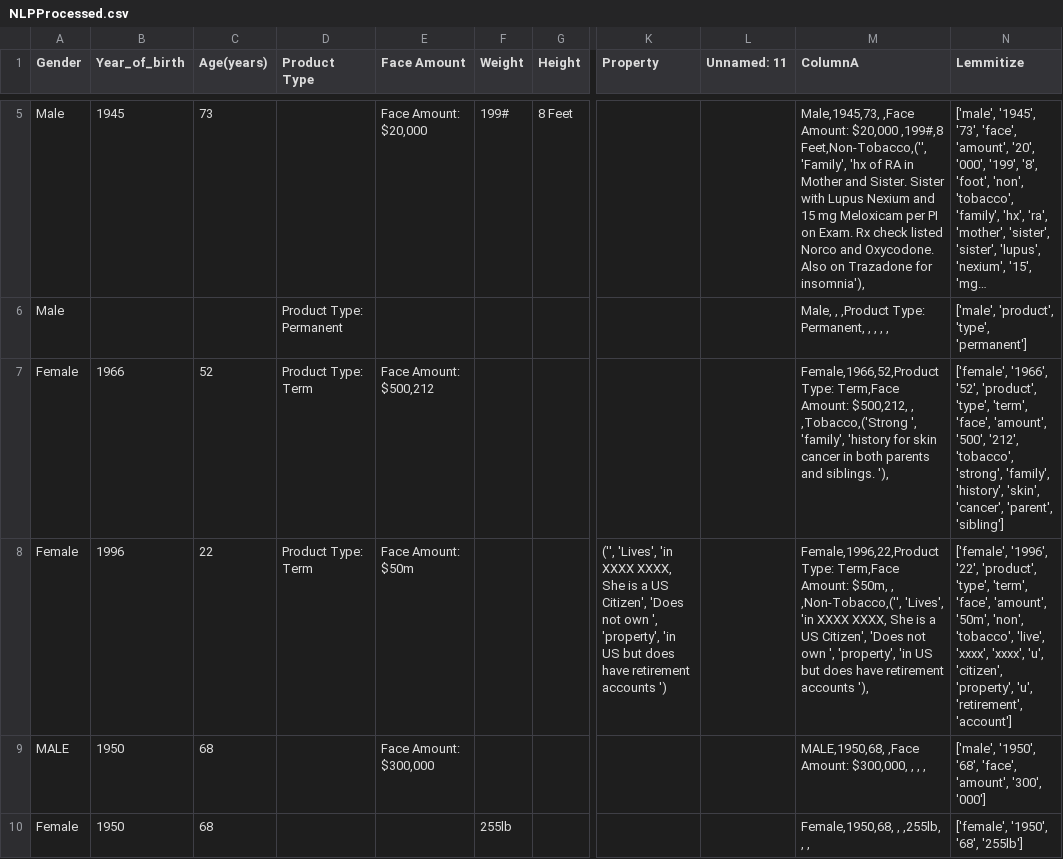
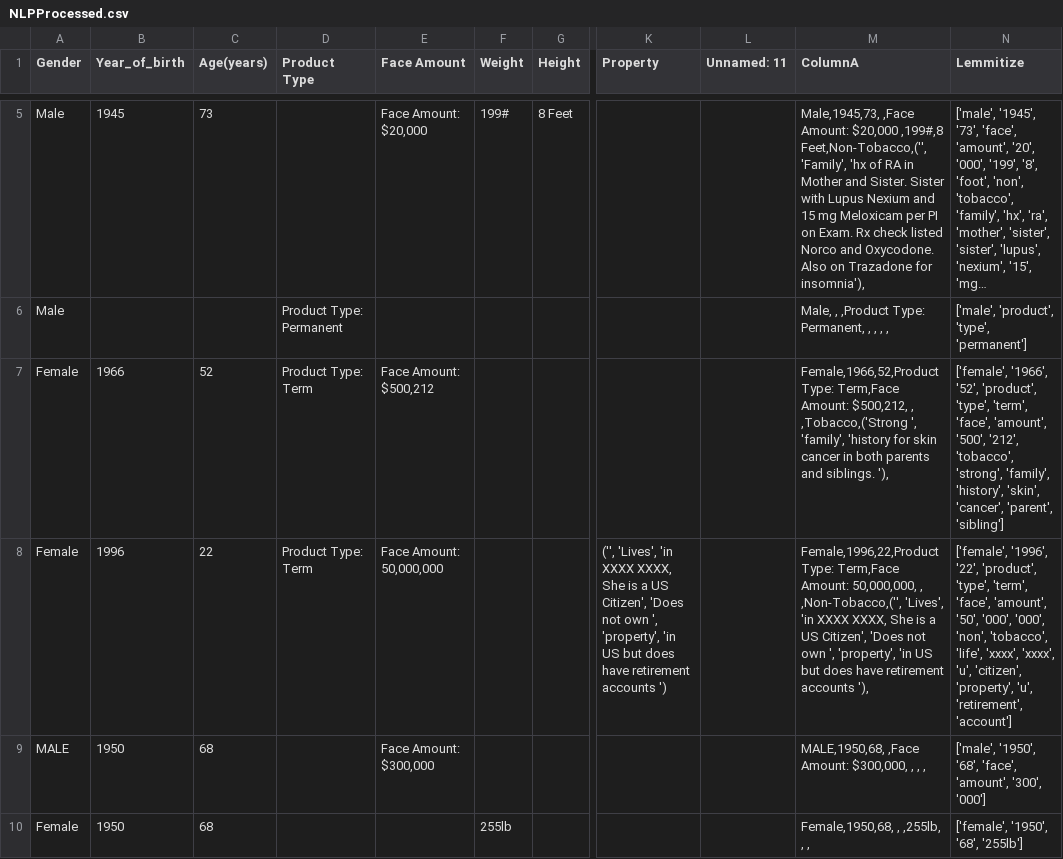
Before and after one commit to the-spectator/QuickQuote, a CSV file: NLPProcessed.csv, drawn as a sheet; only a part is shown, gaps mark what is left out; long unchanged cells end in …; the diff covers the shown part only; the diff names each change by its address in the sheet, - before the commit and + after, or states it on an @@ line.

Commit message:
Add new face amount expression

```diff
--- a/NLPProcessed.csv
+++ b/NLPProcessed.csv
-E8 (Face Amount): Face Amount: $50m
+E8 (Face Amount): Face Amount: 50,000,000
-M8 (ColumnA): …Term,Face Amount: $50m, , ,Non-Tobacco,('',…
+M8 (ColumnA): …Term,Face Amount: 50,000,000, , ,Non-Tobacco,('',…
-N8 (Lemmitize): …'face', 'amount', '50m', 'non', 'tobacco', 'live', 'xxxx', 'xxxx',…
+N8 (Lemmitize): …'face', 'amount', '50', '000', '000', 'non', 'tobacco', 'life', 'xxxx', 'xxxx',…
```
Also changed, not shown: 12 edited cells elsewhere in this file, regexProcessed.csv, 1 other file.
